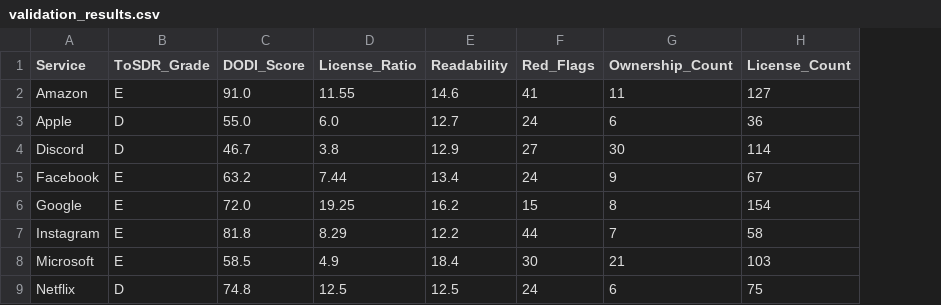
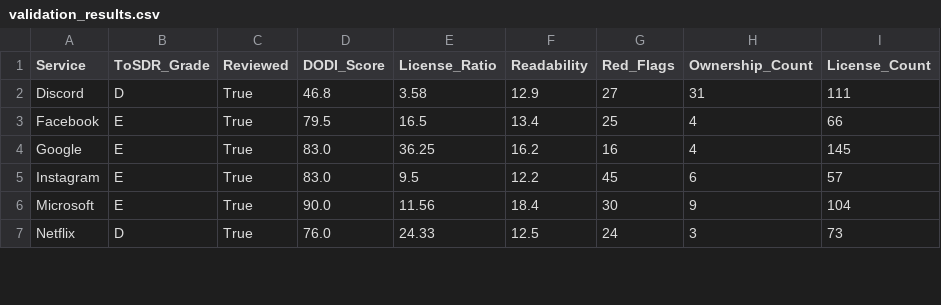
Before and after one commit to Axwolf13/dodi-analysis, a CSV file: validation_results.csv, drawn as a sheet; only a part is shown; removed rows and columns are numbered as before the commit, all else as after; the diff covers the shown part only; the diff names each change by its address in the sheet, - before the commit and + after, or states it on an @@ line.

```diff
--- a/validation_results.csv
+++ b/validation_results.csv
+column C (Reviewed), rows 2-7: all True
-row 2: Amazon | E | 91.0 | 11.55 | 14.6 | 41 | 11 | 127
-row 3: Apple | D | 55.0 | 6.0 | 12.7 | 24 | 6 | 36
-D2 (DODI_Score): 46.7
+D2 (DODI_Score): 46.8
-E2 (License_Ratio): 3.8
+E2 (License_Ratio): 3.58
-H2 (Ownership_Count): 30
+H2 (Ownership_Count): 31
-I2 (License_Count): 114
+I2 (License_Count): 111
-D3 (DODI_Score): 63.2
+D3 (DODI_Score): 79.5
-E3 (License_Ratio): 7.44
+E3 (License_Ratio): 16.5
-G3 (Red_Flags): 24
+G3 (Red_Flags): 25
-H3 (Ownership_Count): 9
+H3 (Ownership_Count): 4
-I3 (License_Count): 67
+I3 (License_Count): 66
-D4 (DODI_Score): 72.0
+D4 (DODI_Score): 83.0
-E4 (License_Ratio): 19.25
+E4 (License_Ratio): 36.25
-G4 (Red_Flags): 15
+G4 (Red_Flags): 16
-H4 (Ownership_Count): 8
+H4 (Ownership_Count): 4
-I4 (License_Count): 154
+I4 (License_Count): 145
-D5 (DODI_Score): 81.8
+D5 (DODI_Score): 83.0
-E5 (License_Ratio): 8.29
+E5 (License_Ratio): 9.5
-G5 (Red_Flags): 44
+G5 (Red_Flags): 45
-H5 (Ownership_Count): 7
+H5 (Ownership_Count): 6
-I5 (License_Count): 58
+I5 (License_Count): 57
-D6 (DODI_Score): 58.5
+D6 (DODI_Score): 90.0
-E6 (License_Ratio): 4.9
+E6 (License_Ratio): 11.56
-H6 (Ownership_Count): 21
+H6 (Ownership_Count): 9
-I6 (License_Count): 103
+I6 (License_Count): 104
-D7 (DODI_Score): 74.8
+D7 (DODI_Score): 76.0
-E7 (License_Ratio): 12.5
+E7 (License_Ratio): 24.33
-H7 (Ownership_Count): 6
+H7 (Ownership_Count): 3
-I7 (License_Count): 75
+I7 (License_Count): 73
```
Also changed, not shown: 1 added row and 19 edited cells elsewhere in this file, output/judge_results.csv, output/temporal_results.csv, 33 other files.
